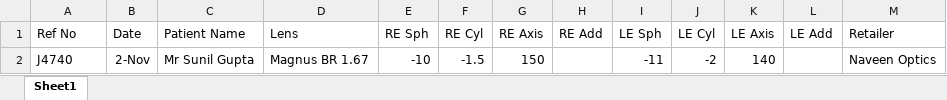
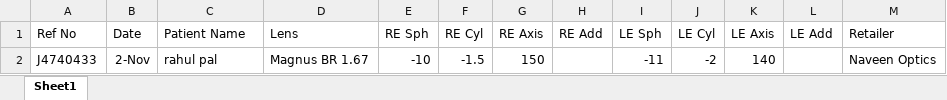
Before and after one commit to niragnirag0-blip/sheetscript, an Excel workbook: Card Filling Form.xlsx, sheet Sheet1, drawn as a sheet; values as stored, in another font and other column widths than the file's, no borders; the diff names each change by its address in the sheet, - before the commit and + after, or states it on an @@ line.

```diff
--- a/Card Filling Form.xlsx (sheet Sheet1)
+++ b/Card Filling Form.xlsx (sheet Sheet1)
-A2 (Ref No): J4740
+A2 (Ref No): J4740433
-C2 (Patient Name): Mr Sunil Gupta
+C2 (Patient Name): rahul pal
```
Also changed, not shown: 4 other files.
